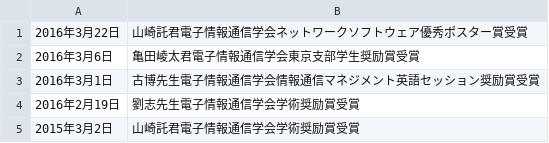
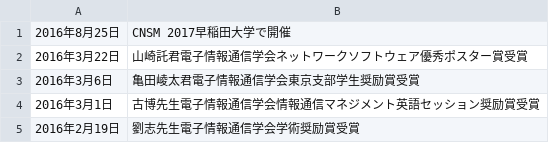
Before and after one commit to noriboijan/tanakalab, a CSV file: news.csv, drawn as a sheet.

Commit message:
news updated

```diff
--- a/news.csv
+++ b/news.csv
@@ -1 +1,2 @@
+2016年8月25日,CNSM 2017早稲田大学で開催
 2016年3月22日,山崎託君電子情報通信学会ネットワークソフトウェア優秀ポスター賞受賞
@@ -4,2 +5 @@
 2016年2月19日,劉志先生電子情報通信学会学術奨励賞受賞
-2015年3月2日,山崎託君電子情報通信学会学術奨励賞受賞
```
